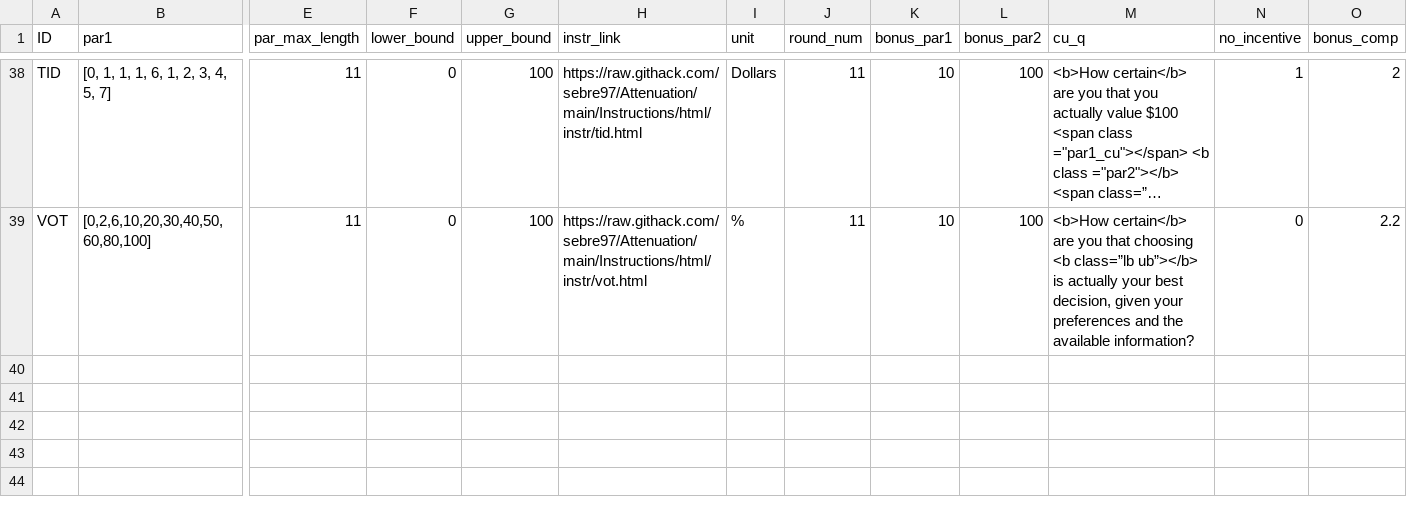
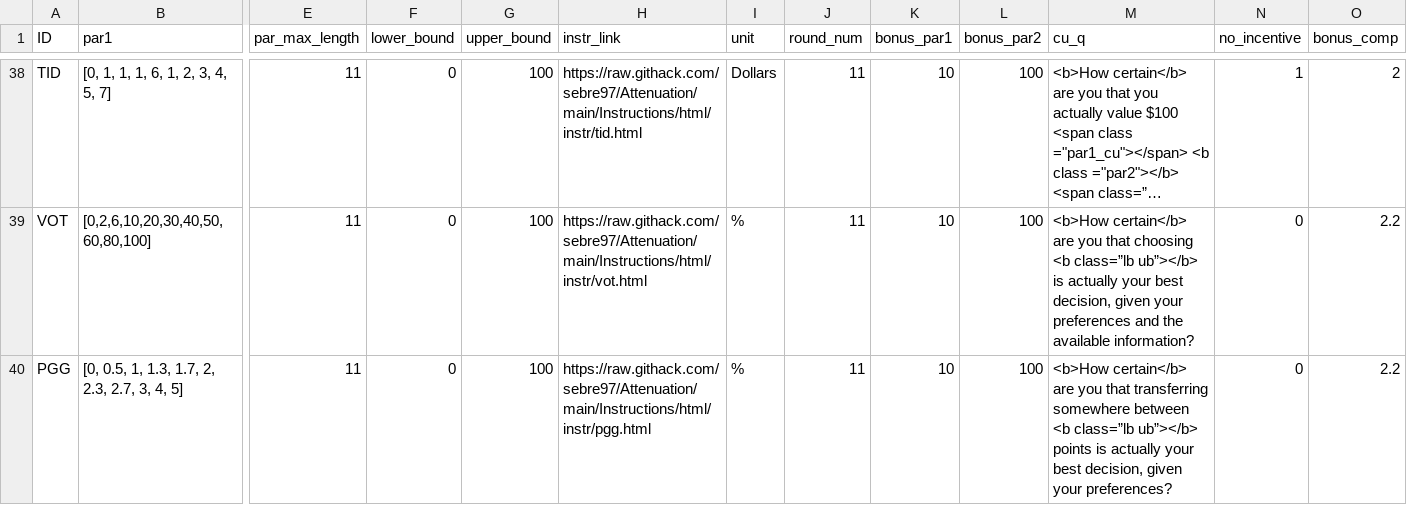
Before and after one commit to jeffreyyang97/Attenuation, a CSV file: Instructions/html/parameters.csv, drawn as a sheet; only a part is shown, gaps mark what is left out; long unchanged cells end in …; rows hold the shown columns only; the diff names each change by its address in the sheet, - before the commit and + after, or states it on an @@ line.

Commit message:
final commits

```diff
--- a/Instructions/html/parameters.csv
+++ b/Instructions/html/parameters.csv
+row 40: PGG | [0, 0.5, 1, 1.3, 1.7, 2, 2.3, 2.7, 3, 4, 5] | 11 | 0 | 100 | https://raw.githack.com/sebre97/Attenuation/main/Instructions/html/instr/pgg.html | % | 11 | 10 | 100 | <b>How certain</b> are you that transferring somewhere between <b class=”lb ub”></b> points is actually your best decision, given your preferences? | 0 | 2.2
```
